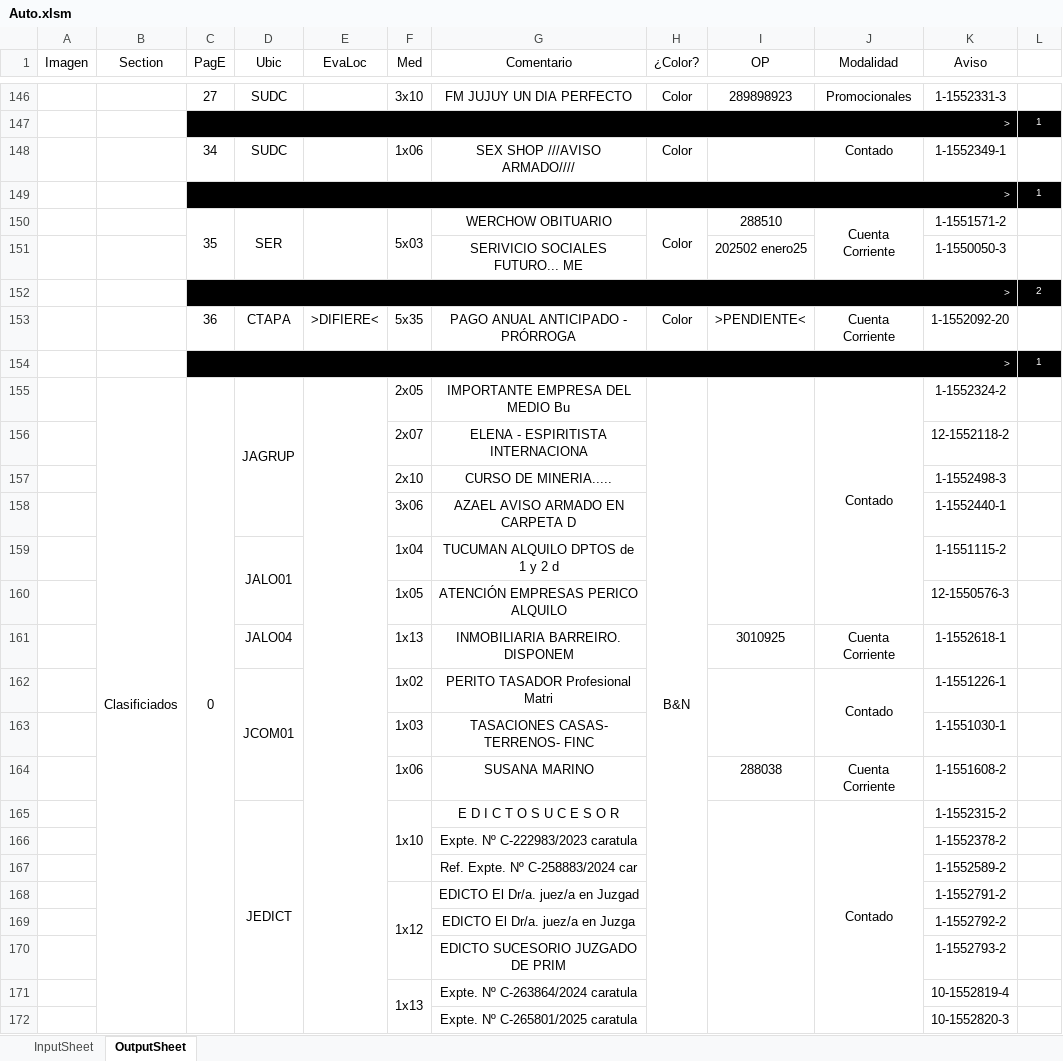
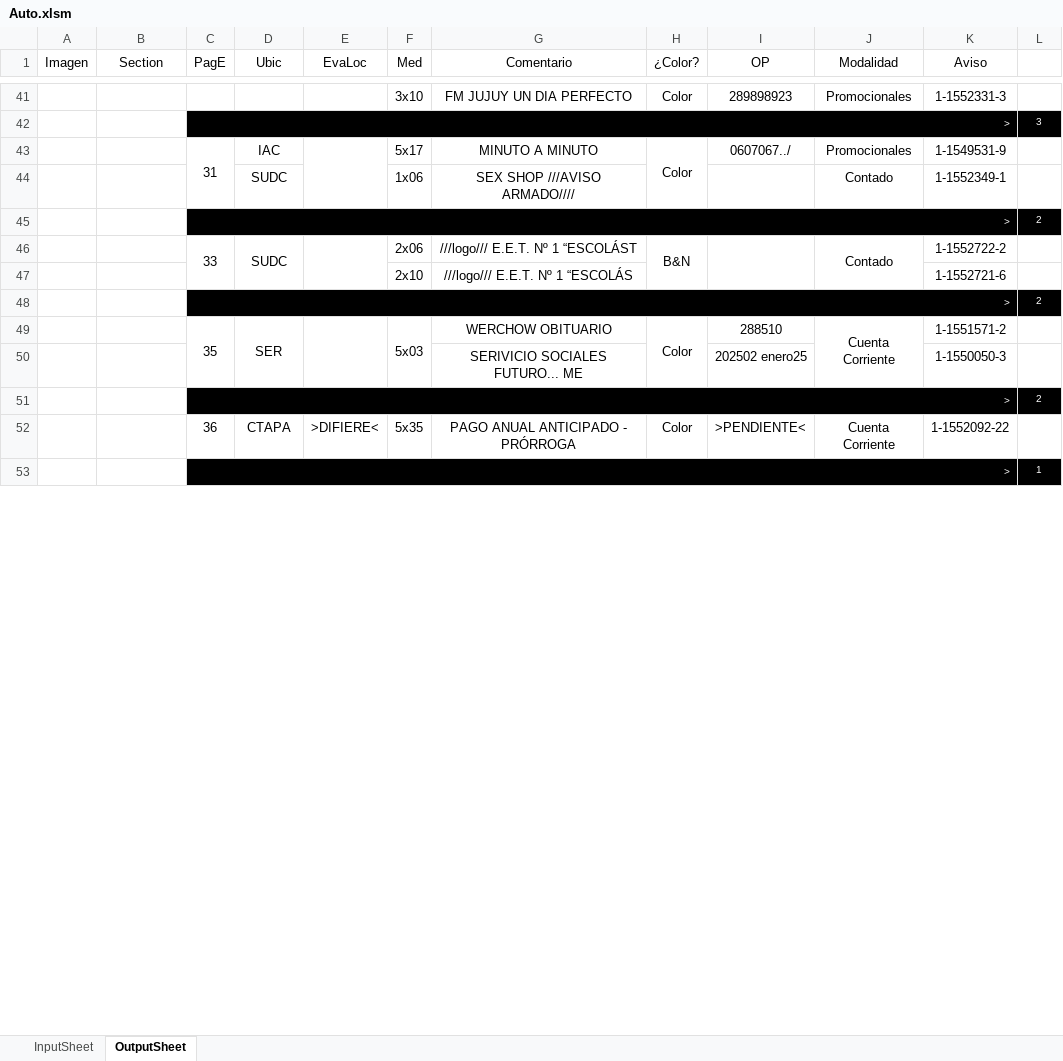
Before and after one commit to zherar7ordoya/xMSO-Excel, an Excel workbook: Auto.xlsm, sheet OutputSheet, drawn as a sheet; only a part is shown, gaps mark what is left out; values as stored, in another font and other column widths than the file's, no borders; conditional formats not drawn; removed rows and columns are numbered as before the commit, all else as after; the diff covers the shown part only; the diff names each change by its address in the sheet, - before the commit and + after, or states it on an @@ line.

```diff
--- a/Auto.xlsm (sheet OutputSheet)
+++ b/Auto.xlsm (sheet OutputSheet)
-C41 (PagE): 27
+C41 (PagE): (empty)
-D41 (Ubic): SUDC
+D41 (Ubic): (empty)
-row 147:  |  | > |  |  |  |  |  |  |  |  | 1
@@ row 35 moved to row 42: > @@
+row 43:  |  | 31 | IAC |  | 5x17 | MINUTO A MINUTO | Color | 0607067../ | Promocionales | 1-1549531-9 | 1
-C44 (PagE): 34
+C44 (PagE): (empty)
-H44 (¿Color?): Color
+H44 (¿Color?): (empty)
-row 149:  |  | > |  |  |  |  |  |  |  |  | 1
@@ row 31 moved to row 45: > @@
+row 46:  |  | 33 | SUDC |  | 2x06 | ///logo/// E.E.T. Nº 1 “ESCOLÁST | B&N |  | Contado | 1-1552722-2 | 1
+row 47:  |  |  |  |  | 2x10 | ///logo/// E.E.T. Nº 1 “ESCOLÁS |  |  |  | 1-1552721-6 | 1
@@ row 38 moved to row 48: > @@
-K52 (Aviso): 1-1552092-20
+K52 (Aviso): 1-1552092-22
-row 155:  | Clasificiados | 0 | JAGRUP |  | 2x05 | IMPORTANTE EMPRESA DEL MEDIO Bu | B&N |  | Contado | 1-1552324-2 | 1
-row 156:  |  |  |  |  | 2x07 | ELENA - ESPIRITISTA INTERNACIONA |  |  |  | 12-1552118-2 | 1
-row 157:  |  |  |  |  | 2x10 | CURSO DE MINERIA..... |  |  |  | 1-1552498-3 | 1
-row 158:  |  |  |  |  | 3x06 | AZAEL AVISO ARMADO EN CARPETA D |  |  |  | 1-1552440-1 | 1
-row 159:  |  |  | JALO01 |  | 1x04 | TUCUMAN ALQUILO DPTOS de 1 y 2 d |  |  |  | 1-1551115-2 | 1
-row 160:  |  |  |  |  | 1x05 | ATENCIÓN EMPRESAS PERICO ALQUILO |  |  |  | 12-1550576-3 | 1
-row 161:  |  |  | JALO04 |  | 1x13 | INMOBILIARIA BARREIRO. DISPONEM |  | 3010925 | Cuenta Corriente | 1-1552618-1 | 1
-row 162:  |  |  | JCOM01 |  | 1x02 | PERITO TASADOR Profesional Matri |  |  | Contado | 1-1551226-1 | 1
-row 163:  |  |  |  |  | 1x03 | TASACIONES CASAS- TERRENOS- FINC |  |  |  | 1-1551030-1 | 1
-row 164:  |  |  |  |  | 1x06 | SUSANA MARINO |  | 288038 | Cuenta Corriente | 1-1551608-2 | 1
-row 165:  |  |  | JEDICT |  | 1x10 | E D I C T O S U C E S O R |  |  | Contado | 1-1552315-2 | 1
-row 166:  |  |  |  |  |  | Expte. Nº C-222983/2023 caratula |  |  |  | 1-1552378-2 | 1
-row 167:  |  |  |  |  |  | Ref. Expte. Nº C-258883/2024 car |  |  |  | 1-1552589-2 | 1
-row 168:  |  |  |  |  | 1x12 | EDICTO El Dr/a. juez/a en Juzgad |  |  |  | 1-1552791-2 | 1
-row 169:  |  |  |  |  |  | EDICTO El Dr/a. juez/a en Juzga |  |  |  | 1-1552792-2 | 1
-row 170:  |  |  |  |  |  | EDICTO SUCESORIO JUZGADO DE PRIM |  |  |  | 1-1552793-2 | 1
-row 171:  |  |  |  |  | 1x13 | Expte. Nº C-263864/2024 caratula |  |  |  | 10-1552819-4 | 1
-row 172:  |  |  |  |  |  | Expte. Nº C-265801/2025 caratula |  |  |  | 10-1552820-3 | 1
```
Also changed, not shown: 17 added rows, 168 removed rows, 5 moved rows, 20 edited cells and merged cells elsewhere in this sheet, sheet InputSheet, hidden cells.
